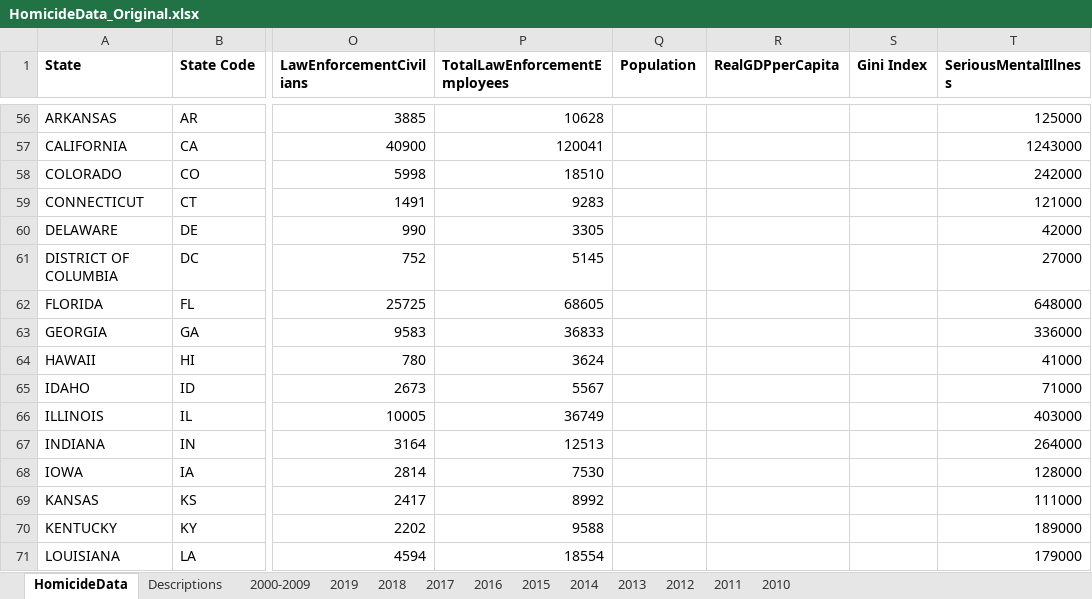
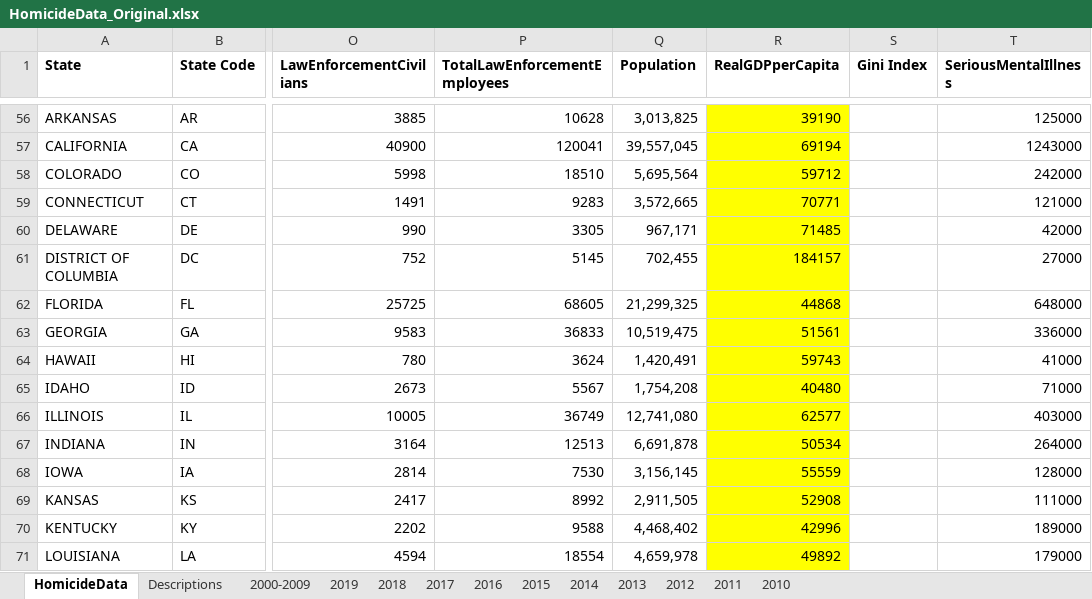
Before and after one commit to jvac06/ViolenceNHomicides, an Excel workbook: data/HomicideData_Original.xlsx, sheet HomicideData, drawn as a sheet; only a part is shown, gaps mark what is left out; values as stored, in another font and other column widths than the file's, no borders; the diff covers the shown part only; the diff names each change by its address in the sheet, - before the commit and + after, or states it on an @@ line.

Commit message:
Added some data

```diff
--- a/data/HomicideData_Original.xlsx (sheet HomicideData)
+++ b/data/HomicideData_Original.xlsx (sheet HomicideData)
-Q56 (Population): (empty)
+Q56 (Population): 3,013,825
-R56:R71 fill: none
+R56:R71 fill: #FFFF00
-R56 (RealGDPperCapita): (empty)
+R56 (RealGDPperCapita): 39190
-Q57 (Population): (empty)
+Q57 (Population): 39,557,045
-R57 (RealGDPperCapita): (empty)
+R57 (RealGDPperCapita): 69194
-Q58 (Population): (empty)
+Q58 (Population): 5,695,564
-R58 (RealGDPperCapita): (empty)
+R58 (RealGDPperCapita): 59712
-Q59 (Population): (empty)
+Q59 (Population): 3,572,665
-R59 (RealGDPperCapita): (empty)
+R59 (RealGDPperCapita): 70771
-Q60 (Population): (empty)
+Q60 (Population): 967,171
-R60 (RealGDPperCapita): (empty)
+R60 (RealGDPperCapita): 71485
-Q61 (Population): (empty)
+Q61 (Population): 702,455
-R61 (RealGDPperCapita): (empty)
+R61 (RealGDPperCapita): 184157
-Q62 (Population): (empty)
+Q62 (Population): 21,299,325
-R62 (RealGDPperCapita): (empty)
+R62 (RealGDPperCapita): 44868
-Q63 (Population): (empty)
+Q63 (Population): 10,519,475
-R63 (RealGDPperCapita): (empty)
+R63 (RealGDPperCapita): 51561
-Q64 (Population): (empty)
+Q64 (Population): 1,420,491
-R64 (RealGDPperCapita): (empty)
+R64 (RealGDPperCapita): 59743
-Q65 (Population): (empty)
+Q65 (Population): 1,754,208
-R65 (RealGDPperCapita): (empty)
+R65 (RealGDPperCapita): 40480
-Q66 (Population): (empty)
+Q66 (Population): 12,741,080
-R66 (RealGDPperCapita): (empty)
+R66 (RealGDPperCapita): 62577
-Q67 (Population): (empty)
+Q67 (Population): 6,691,878
-R67 (RealGDPperCapita): (empty)
+R67 (RealGDPperCapita): 50534
-Q68 (Population): (empty)
+Q68 (Population): 3,156,145
-R68 (RealGDPperCapita): (empty)
+R68 (RealGDPperCapita): 55559
-Q69 (Population): (empty)
+Q69 (Population): 2,911,505
-R69 (RealGDPperCapita): (empty)
+R69 (RealGDPperCapita): 52908
-Q70 (Population): (empty)
+Q70 (Population): 4,468,402
-R70 (RealGDPperCapita): (empty)
+R70 (RealGDPperCapita): 42996
-Q71 (Population): (empty)
+Q71 (Population): 4,659,978
-R71 (RealGDPperCapita): (empty)
+R71 (RealGDPperCapita): 49892
```
Also changed, not shown: 121 edited cells and cell formats elsewhere in this sheet.
